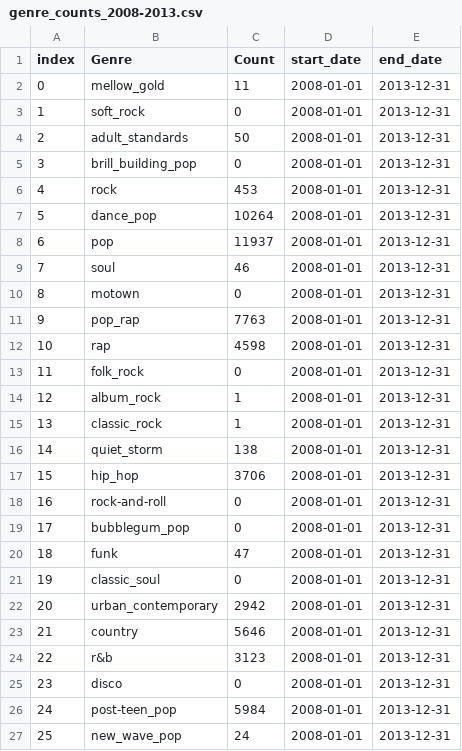
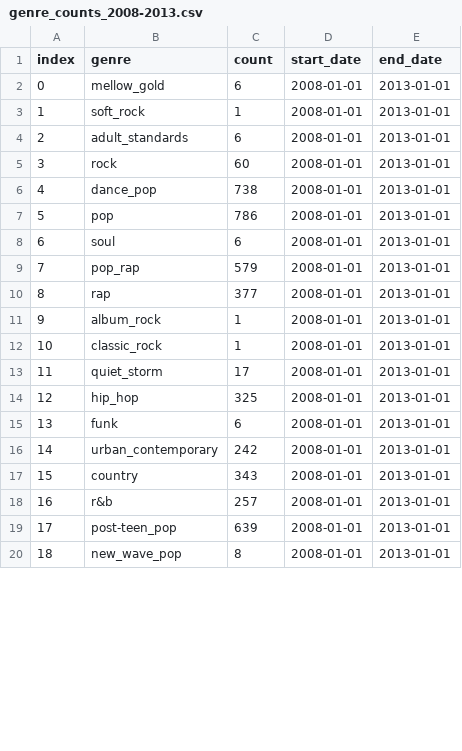
Before and after one commit to jorgegmayorgas/ONLINE_DS_THEBRIDGE_JORGE_GIMENEZ, a CSV file: EDA/Billboard Hot weekly charts/data_genre/genre_counts_2008-2013.csv, drawn as a sheet; only a part is shown; removed rows and columns are numbered as before the commit, all else as after; the diff covers the shown part only; the diff names each change by its address in the sheet, - before the commit and + after, or states it on an @@ line.

```diff
--- a/EDA/Billboard Hot weekly charts/data_genre/genre_counts_2008-2013.csv
+++ b/EDA/Billboard Hot weekly charts/data_genre/genre_counts_2008-2013.csv
-B1: Genre
+B1: genre
-C1: Count
+C1: count
-C2 (count): 11
+C2 (count): 6
-E2:E4 (end_date): 2013-12-31
+E2:E4 (end_date): 2013-01-01
-C3 (count): 0
+C3 (count): 1
-C4 (count): 50
+C4 (count): 6
-row 5: 3 | brill_building_pop | 0 | 2008-01-01 | 2013-12-31
@@ column A (index) renumbered between rows 5 and 34 @@
-C5 (count): 453
+C5 (count): 60
-E5:E8 (end_date): 2013-12-31
+E5:E8 (end_date): 2013-01-01
-C6 (count): 10264
+C6 (count): 738
-C7 (count): 11937
+C7 (count): 786
-C8 (count): 46
+C8 (count): 6
-row 10: 8 | motown | 0 | 2008-01-01 | 2013-12-31
-C9 (count): 7763
+C9 (count): 579
-E9:E10 (end_date): 2013-12-31
+E9:E10 (end_date): 2013-01-01
-C10 (count): 4598
+C10 (count): 377
-row 13: 11 | folk_rock | 0 | 2008-01-01 | 2013-12-31
-E11:E14 (end_date): 2013-12-31
+E11:E14 (end_date): 2013-01-01
-C13 (count): 138
+C13 (count): 17
-C14 (count): 3706
+C14 (count): 325
-row 18: 16 | rock-and-roll | 0 | 2008-01-01 | 2013-12-31
-row 19: 17 | bubblegum_pop | 0 | 2008-01-01 | 2013-12-31
-C15 (count): 47
+C15 (count): 6
-E15 (end_date): 2013-12-31
+E15 (end_date): 2013-01-01
-row 21: 19 | classic_soul | 0 | 2008-01-01 | 2013-12-31
-C16 (count): 2942
+C16 (count): 242
-E16:E18 (end_date): 2013-12-31
+E16:E18 (end_date): 2013-01-01
-C17 (count): 5646
+C17 (count): 343
-C18 (count): 3123
+C18 (count): 257
-row 25: 23 | disco | 0 | 2008-01-01 | 2013-12-31
-C19 (count): 5984
+C19 (count): 639
-E19:E20 (end_date): 2013-12-31
+E19:E20 (end_date): 2013-01-01
-C20 (count): 24
+C20 (count): 8
```
Also changed, not shown: 2 added rows, 10 removed rows and 25 edited cells elsewhere in this file, EDA/Billboard Hot weekly charts/data_genre/genre_counts_1963-1968.csv, EDA/Billboard Hot weekly charts/data_genre/genre_counts_1988-1993.csv, 29 other files.
